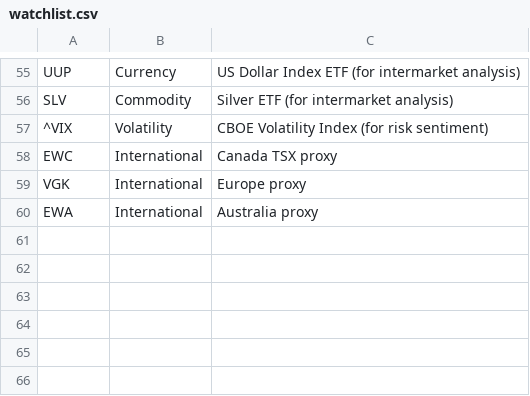
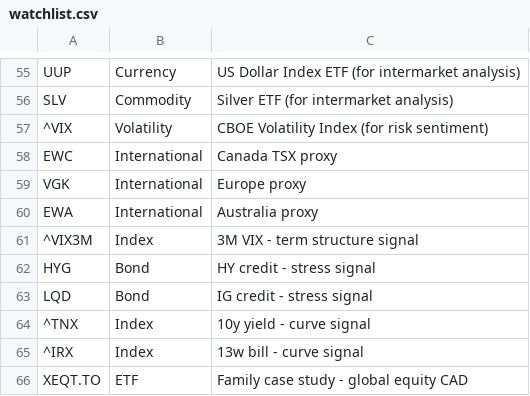
Before and after one commit to srajabi/AlphaOracle, a CSV file: watchlist.csv, drawn as a sheet; only a part is shown, gaps mark what is left out; the diff names each change by its address in the sheet, - before the commit and + after, or states it on an @@ line.

```diff
--- a/watchlist.csv
+++ b/watchlist.csv
+row 61: ^VIX3M | Index | 3M VIX - term structure signal
+row 62: HYG | Bond | HY credit - stress signal
+row 63: LQD | Bond | IG credit - stress signal
+row 64: ^TNX | Index | 10y yield - curve signal
+row 65: ^IRX | Index | 13w bill - curve signal
+row 66: XEQT.TO | ETF | Family case study - global equity CAD
```
Also changed, not shown: 7 other files.
